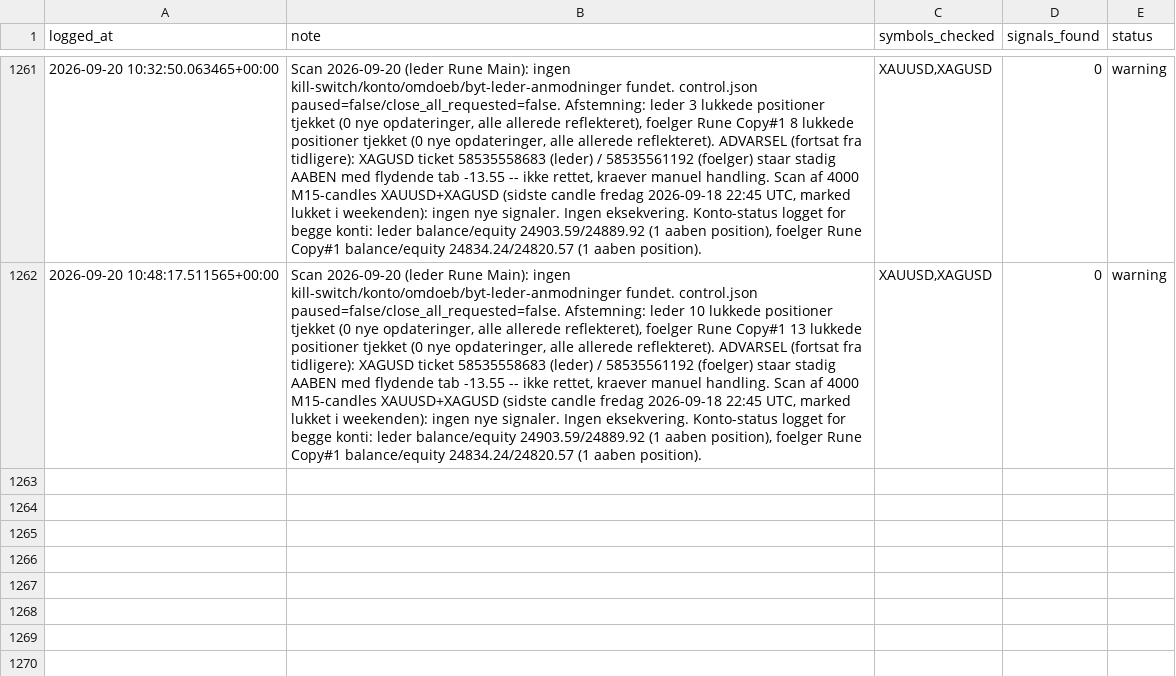
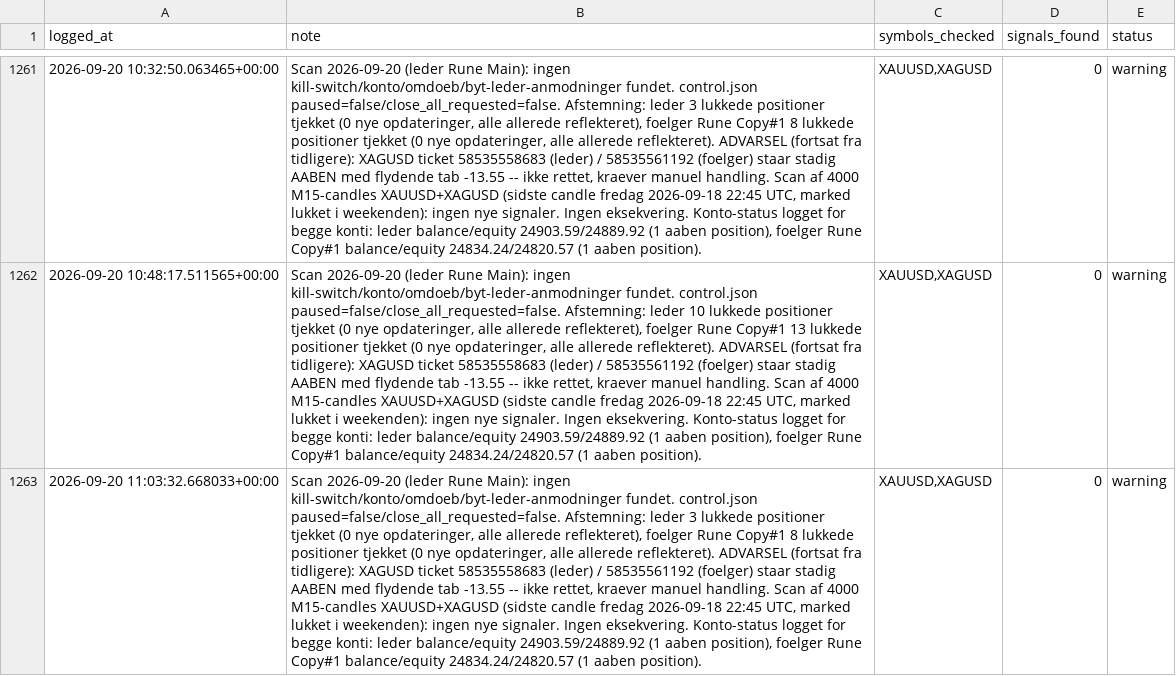
Before and after one commit to Runetherune/trading-dashboard, a CSV file: activity_log.csv, drawn as a sheet; only a part is shown, gaps mark what is left out; the diff names each change by its address in the sheet, - before the commit and + after, or states it on an @@ line.

Commit message:
Scan 2026-09-20 (leder Rune Main): ingen kill-switch/konto/omdoeb/byt-leder-anmodninger fundet. control.json paused=false/close_all_requested=false. Afstemning: leder 3 lukkede positioner tjekket (0 nye opdateringer, alle allerede reflekteret), foelger Rune Copy#1 8 lukkede positioner tjekket (0 nye opdateringer, alle allerede reflekteret). ADVARSEL (fortsat fra tidligere): XAGUSD ticket 58535558683 (leder) / 58535561192 (foelger) staar stadig AABEN med flydende tab -13.55 -- ikke rettet, kraever manuel handling. Scan af 4000 M15-candles XAUUSD+XAGUSD (sidste candle fredag 2026-09-18 22:45 UTC, marked lukket i weekenden): ingen nye signaler. Ingen eksekvering. Konto-status logget for begge konti: leder balance/equity 24903.59/24889.92 (1 aaben position), foelger Rune Copy#1 balance/equity 24834.24/24820.57 (1 aaben position).

```diff
--- a/activity_log.csv
+++ b/activity_log.csv
+row 1263: 2026-09-20 11:03:32.668033+00:00 | Scan 2026-09-20 (leder Rune Main): ingen kill-switch/konto/omdoeb/byt-leder-anmodninger fundet. control.json paused=false/close_all_requested=false. Afstemning: leder 3 lukkede positioner tjekket (0 nye opdateringer, alle allerede reflekteret), foelger Rune Copy#1 8 lukkede positioner tjekket (0 nye opdateringer, alle allerede reflekteret). ADVARSEL (fortsat fra tidligere): XAGUSD ticket 58535558683 (leder) / 58535561192 (foelger) staar stadig AABEN med flydende tab -13.55 -- ikke rettet, kraever manuel handling. Scan af 4000 M15-candles XAUUSD+XAGUSD (sidste candle fredag 2026-09-18 22:45 UTC, marked lukket i weekenden): ingen nye signaler. Ingen eksekvering. Konto-status logget for begge konti: leder balance/equity 24903.59/24889.92 (1 aaben position), foelger Rune Copy#1 balance/equity 24834.24/24820.57 (1 aaben position). | XAUUSD,XAGUSD | 0 | warning
```
Also changed, not shown: account_status.csv, 1 other file.
